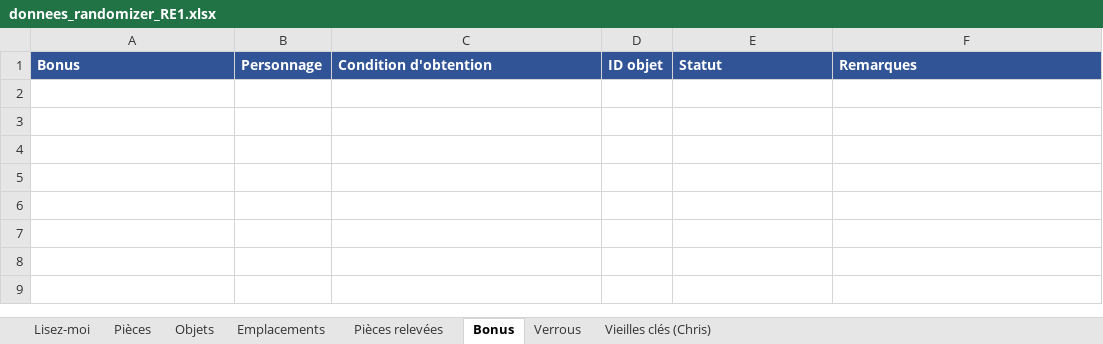
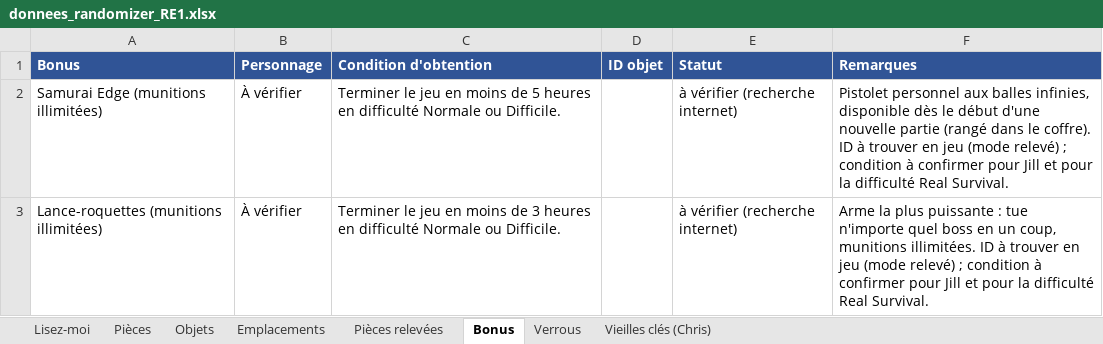
Before and after one commit to Michiy0/RE-HD-Randomizer, an Excel workbook: donnees_randomizer_RE1.xlsx, sheet Bonus, drawn as a sheet; values as stored, in another font and other column widths than the file's, no borders; the diff names each change by its address in the sheet, - before the commit and + after, or states it on an @@ line.

```diff
--- a/donnees_randomizer_RE1.xlsx (sheet Bonus)
+++ b/donnees_randomizer_RE1.xlsx (sheet Bonus)
+row 2: Samurai Edge (munitions illimitées) | À vérifier | Terminer le jeu en moins de 5 heures en difficulté Normale ou Difficile. |  | à vérifier (recherche internet) | Pistolet personnel aux balles infinies, disponible dès le début d'une nouvelle partie (rangé dans le coffre). ID à trouver en jeu (mode relevé) ; condition à confirmer pour Jill et pour la difficulté Real Survival.
+row 3: Lance-roquettes (munitions illimitées) | À vérifier | Terminer le jeu en moins de 3 heures en difficulté Normale ou Difficile. |  | à vérifier (recherche internet) | Arme la plus puissante : tue n'importe quel boss en un coup, munitions illimitées. ID à trouver en jeu (mode relevé) ; condition à confirmer pour Jill et pour la difficulté Real Survival.
```
Also changed, not shown: 8 other files.
